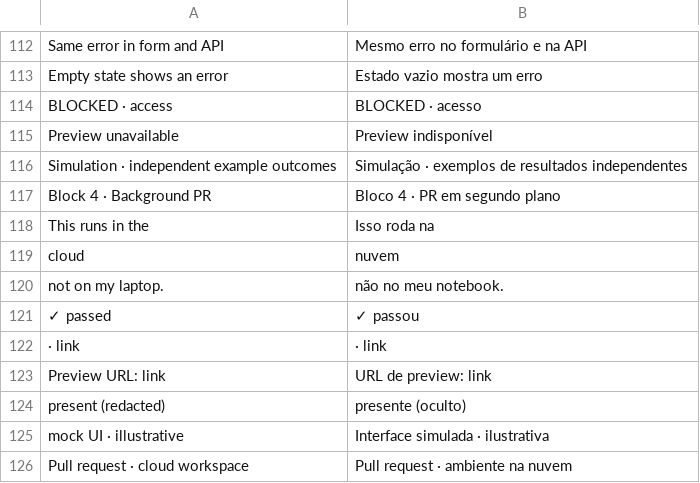
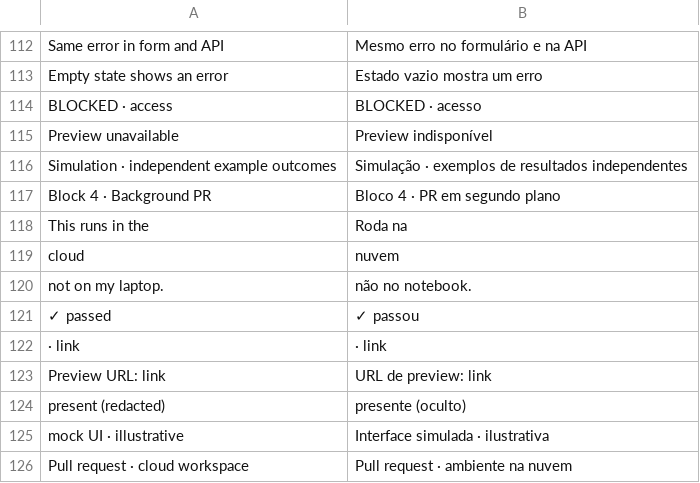
Before and after one commit to glaucia86/grok-bot-engineering-workshop, a TSV file: scripts/speaker_slides_pt_br.tsv, drawn as a sheet; only a part is shown, gaps mark what is left out.

Commit message:
fix(slides): fit Portuguese cloud title and capture speaker popup reliably

```diff
--- a/scripts/speaker_slides_pt_br.tsv
+++ b/scripts/speaker_slides_pt_br.tsv
@@ -117,5 +117,5 @@ Simulation · independent example outcomes	Simulação · exemplos de resultados
 Block 4 · Background PR	Bloco 4 · PR em segundo plano
-This runs in the	Isso roda na
+This runs in the	Roda na
 cloud	nuvem
-not on my laptop.	não no meu notebook.
+not on my laptop.	não no notebook.
 ✓ passed	✓ passou
```
Also changed, not shown: 1 other file.
